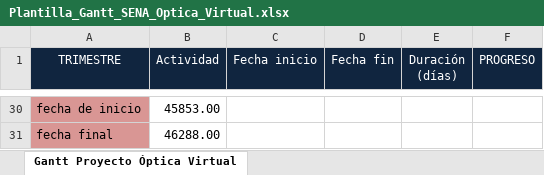
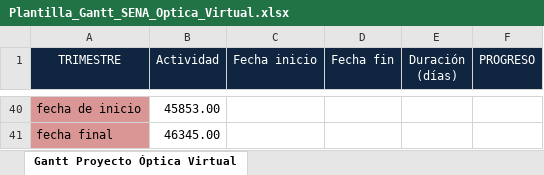
Before and after one commit to LENICITA/estructura_optica-balamb, an Excel workbook: _docs_/trim1/01_contextualizacion/Plantilla_Gantt_SENA_Optica_Virtual.xlsx, sheet Gantt Proyecto Óptica Virtual, drawn as a sheet; only a part is shown, gaps mark what is left out; values as stored, in another font and other column widths than the file's, no borders; charts and pictures not drawn; addresses are those after the commit; the diff covers the shown part only; the diff names each change by its address in the sheet, - before the commit and + after, or states it on an @@ line.

```diff
--- a/_docs_/trim1/01_contextualizacion/Plantilla_Gantt_SENA_Optica_Virtual.xlsx (sheet Gantt Proyecto Óptica Virtual)
+++ b/_docs_/trim1/01_contextualizacion/Plantilla_Gantt_SENA_Optica_Virtual.xlsx (sheet Gantt Proyecto Óptica Virtual)
-B41 (Actividad): 46288.00
+B41 (Actividad): 46345.00
```
Also changed, not shown: 23 added rows, 13 removed rows and 35 edited cells elsewhere in this sheet, formulas that keep their value, charts or pictures, 1 other file.
